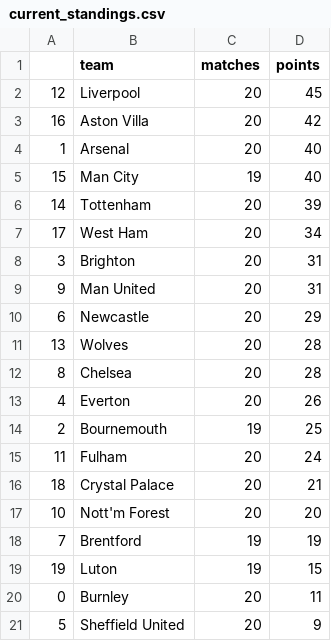
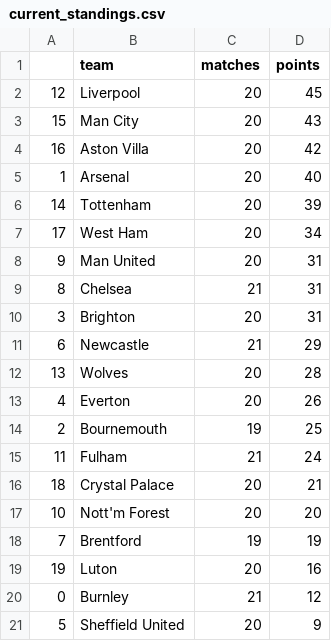
Before and after one commit to AndresNavarrete/football_predictor, a CSV file: data/forecast/current_standings.csv, drawn as a sheet.

```diff
--- a/data/forecast/current_standings.csv
+++ b/data/forecast/current_standings.csv
@@ -2,15 +2,15 @@
 12,Liverpool,20,45
+15,Man City,20,43
 16,Aston Villa,20,42
 1,Arsenal,20,40
-15,Man City,19,40
 14,Tottenham,20,39
 17,West Ham,20,34
+9,Man United,20,31
+8,Chelsea,21,31
 3,Brighton,20,31
-9,Man United,20,31
-6,Newcastle,20,29
+6,Newcastle,21,29
 13,Wolves,20,28
-8,Chelsea,20,28
 4,Everton,20,26
 2,Bournemouth,19,25
-11,Fulham,20,24
+11,Fulham,21,24
 18,Crystal Palace,20,21
@@ -18,4 +18,4 @@
 7,Brentford,19,19
-19,Luton,19,15
-0,Burnley,20,11
+19,Luton,20,16
+0,Burnley,21,12
 5,Sheffield United,20,9
```
Also changed, not shown: data/forecast/standings.csv, data/ml/fixture.csv, 2 other files.
